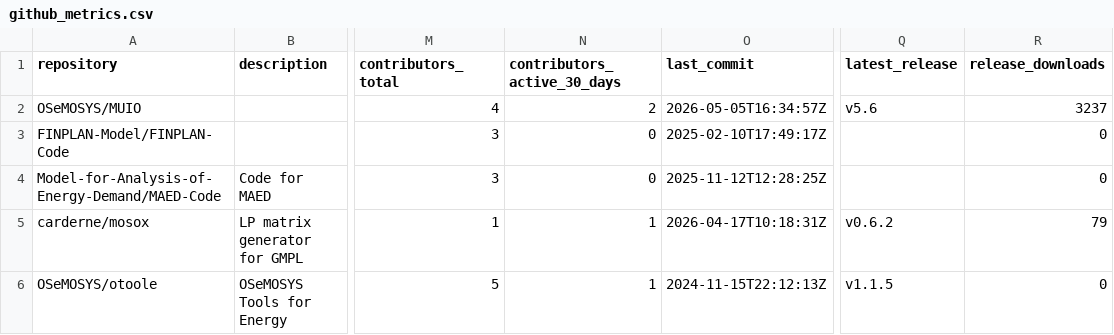
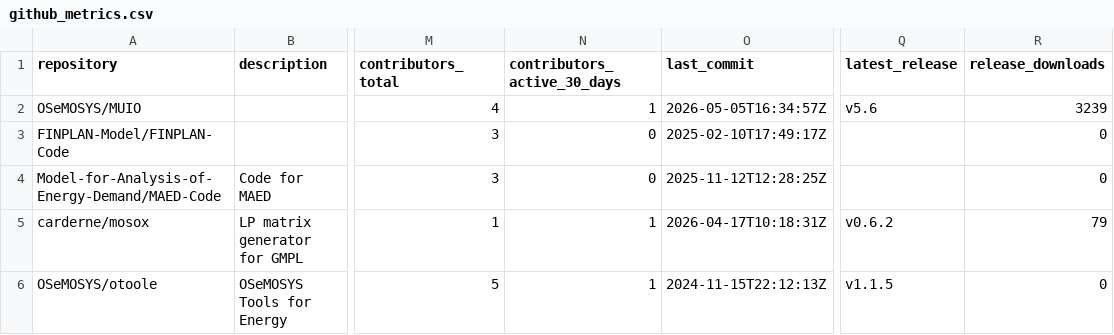
Before and after one commit to VedranKapor/github-metrics-dashboard, a CSV file: github_metrics.csv, drawn as a sheet; only a part is shown, gaps mark what is left out; the diff names each change by its address in the sheet, - before the commit and + after, or states it on an @@ line.

```diff
--- a/github_metrics.csv
+++ b/github_metrics.csv
-N2 (contributors_active_30_days): 2
+N2 (contributors_active_30_days): 1
-R2 (release_downloads): 3237
+R2 (release_downloads): 3239
```
